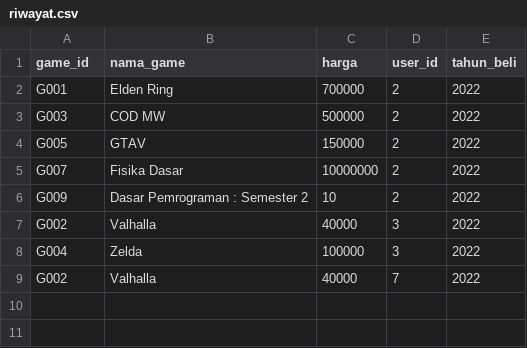
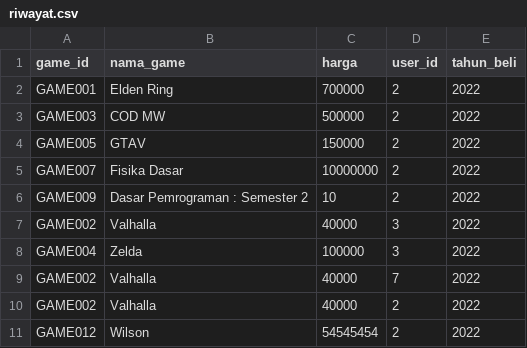
Before and after one commit to IceTeaXXD/Tubes-Daspro-Kelompok-1, a CSV file: saves/riwayat.csv, drawn as a sheet.

```diff
--- a/saves/riwayat.csv
+++ b/saves/riwayat.csv
@@ -1,9 +1,11 @@
 game_id;nama_game;harga;user_id;tahun_beli
-G001;Elden Ring;700000;2;2022
-G003;COD MW;500000;2;2022
-G005;GTAV;150000;2;2022
-G007;Fisika Dasar ;10000000;2;2022
-G009;Dasar Pemrograman : Semester 2;10;2;2022
-G002;Valhalla;40000;3;2022
-G004;Zelda;100000;3;2022
-G002;Valhalla;40000;7;2022
+GAME001;Elden Ring;700000;2;2022
+GAME003;COD MW;500000;2;2022
+GAME005;GTAV;150000;2;2022
+GAME007;Fisika Dasar ;10000000;2;2022
+GAME009;Dasar Pemrograman : Semester 2;10;2;2022
+GAME002;Valhalla;40000;3;2022
+GAME004;Zelda;100000;3;2022
+GAME002;Valhalla;40000;7;2022
+GAME002;Valhalla;40000;2;2022
+GAME012;Wilson;54545454;2;2022
```
Also changed, not shown: saves/game.csv, saves/user.csv, 11 other files.
